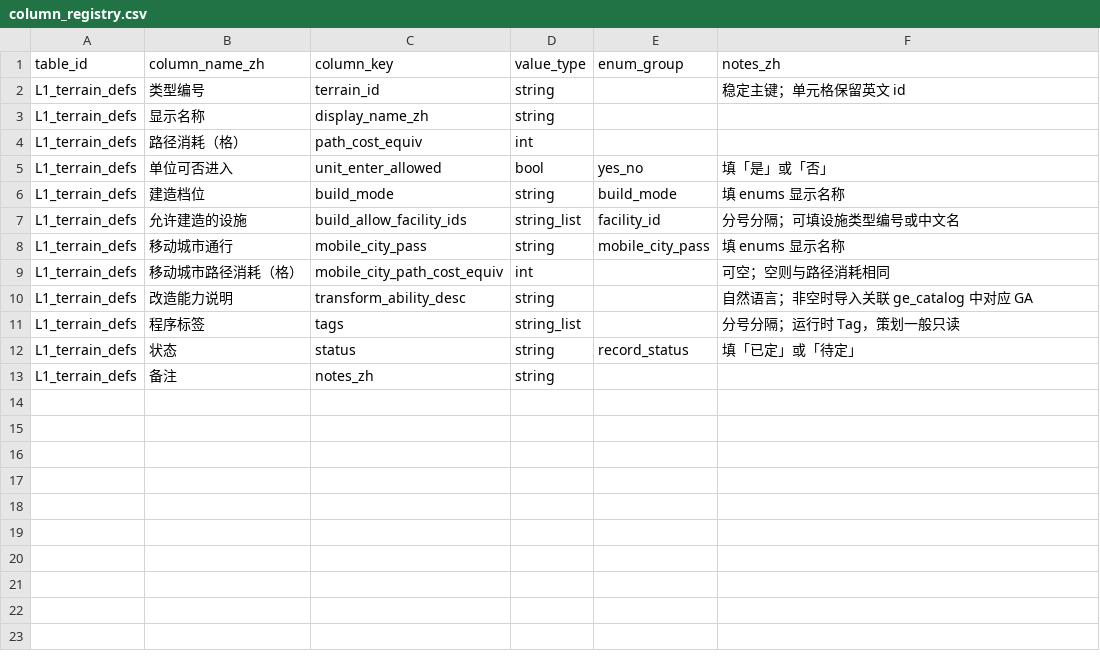
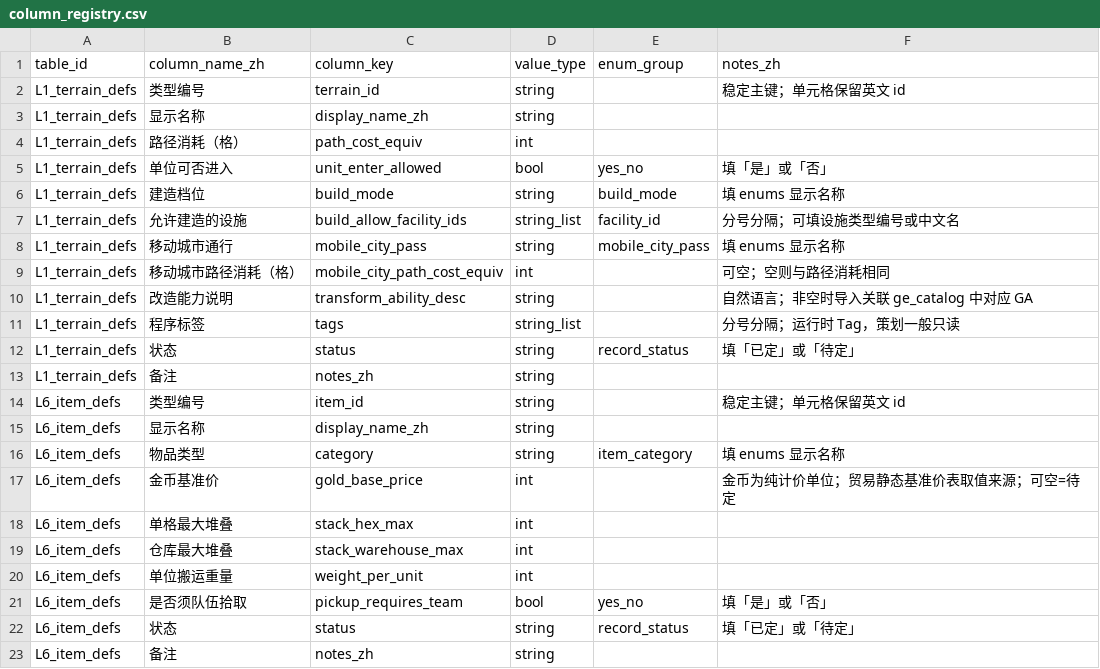
Before and after one commit to Estrella6066773/DriveToLight, a CSV file: Docs/03-程序设计/03-数据字典/tables/shared/column_registry.csv, drawn as a sheet.

```diff
--- a/Docs/03-程序设计/03-数据字典/tables/shared/column_registry.csv
+++ b/Docs/03-程序设计/03-数据字典/tables/shared/column_registry.csv
@@ -13 +13,11 @@ L1_terrain_defs,状态,status,string,record_status,填「已定」或「待定
 L1_terrain_defs,备注,notes_zh,string,,
+L6_item_defs,类型编号,item_id,string,,稳定主键；单元格保留英文 id
+L6_item_defs,显示名称,display_name_zh,string,,
+L6_item_defs,物品类型,category,string,item_category,填 enums 显示名称
+L6_item_defs,金币基准价,gold_base_price,int,,金币为纯计价单位；贸易静态基准价表取值来源；可空=待定
+L6_item_defs,单格最大堆叠,stack_hex_max,int,,
+L6_item_defs,仓库最大堆叠,stack_warehouse_max,int,,
+L6_item_defs,单位搬运重量,weight_per_unit,int,,
+L6_item_defs,是否须队伍拾取,pickup_requires_team,bool,yes_no,填「是」或「否」
+L6_item_defs,状态,status,string,record_status,填「已定」或「待定」
+L6_item_defs,备注,notes_zh,string,,
```
Also changed, not shown: Docs/03-程序设计/03-数据字典/tables/L5_facility_defs.csv, Docs/03-程序设计/03-数据字典/tables/shared/enums.csv, 43 other files.
